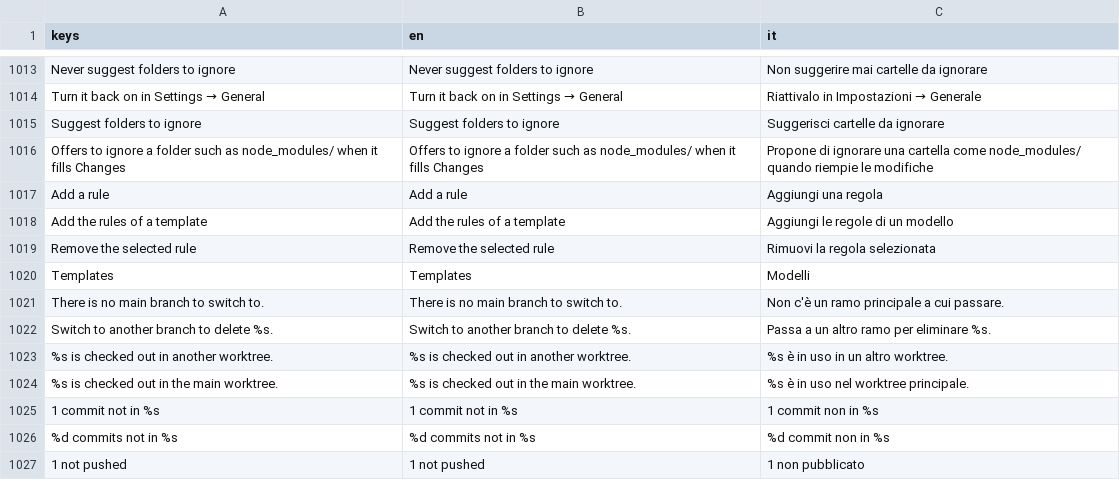
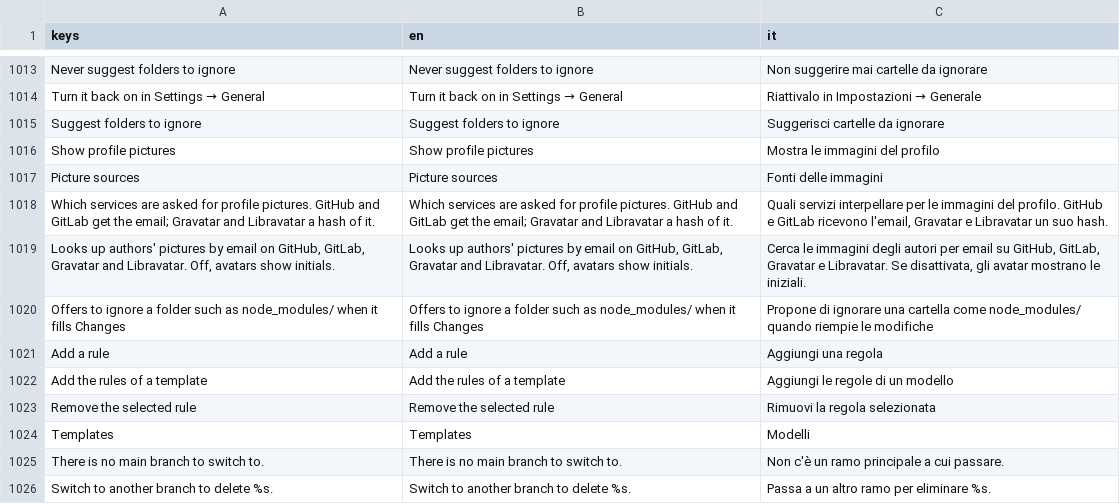
Before and after one commit to caleb-tognoli/gitbello, a CSV file: godot/localization/gitbello.csv, drawn as a sheet; only a part is shown, gaps mark what is left out; the shorter side is filled out with more unchanged rows; the diff names each change by its address in the sheet, - before the commit and + after, or states it on an @@ line.

Commit message:
User avatars
* feat(core): ask gitlab.com for every avatar, with a switch per provider
* feat(core): find avatars through pushed commits, committers and GitHub search
* fix(ui): clear GDScript shadowing warnings
* feat(cli): look up a profile picture by hand
* feat(ui): show profile pictures in avatars
* feat(core): look up avatars in background jobs, with a setting
* feat(core): avatar sources through curl, with a disk cache

```diff
--- a/godot/localization/gitbello.csv
+++ b/godot/localization/gitbello.csv
+row 1016: Show profile pictures | Show profile pictures | Mostra le immagini del profilo
+row 1017: Picture sources | Picture sources | Fonti delle immagini
+row 1018: Which services are asked for profile pictures. GitHub and GitLab get the email; Gravatar and Libravatar a hash of it. | Which services are asked for profile pictures. GitHub and GitLab get the email; Gravatar and Libravatar a hash of it. | Quali servizi interpellare per le immagini del profilo. GitHub e GitLab ricevono l'email, Gravatar e Libravatar un suo hash.
+row 1019: Looks up authors' pictures by email on GitHub, GitLab, Gravatar and Libravatar. Off, avatars show initials. | Looks up authors' pictures by email on GitHub, GitLab, Gravatar and Libravatar. Off, avatars show initials. | Cerca le immagini degli autori per email su GitHub, GitLab, Gravatar e Libravatar. Se disattivata, gli avatar mostrano le iniziali.
```
Also changed, not shown: 42 other files.
